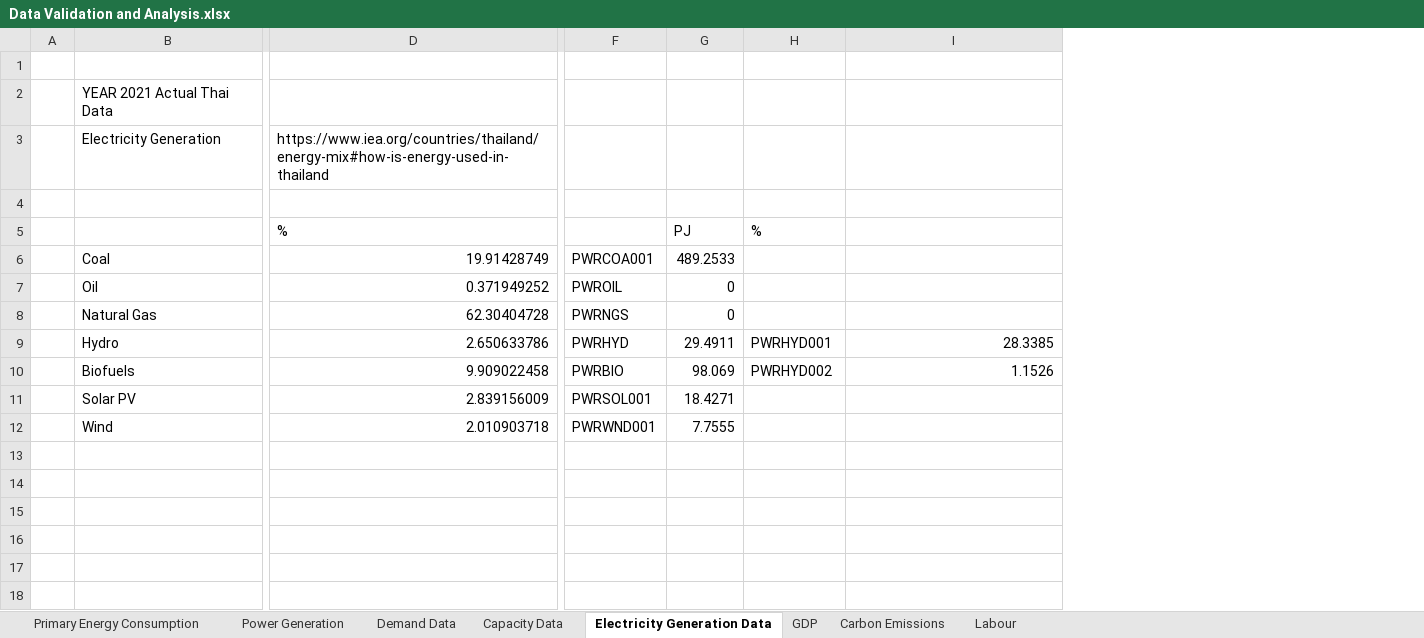
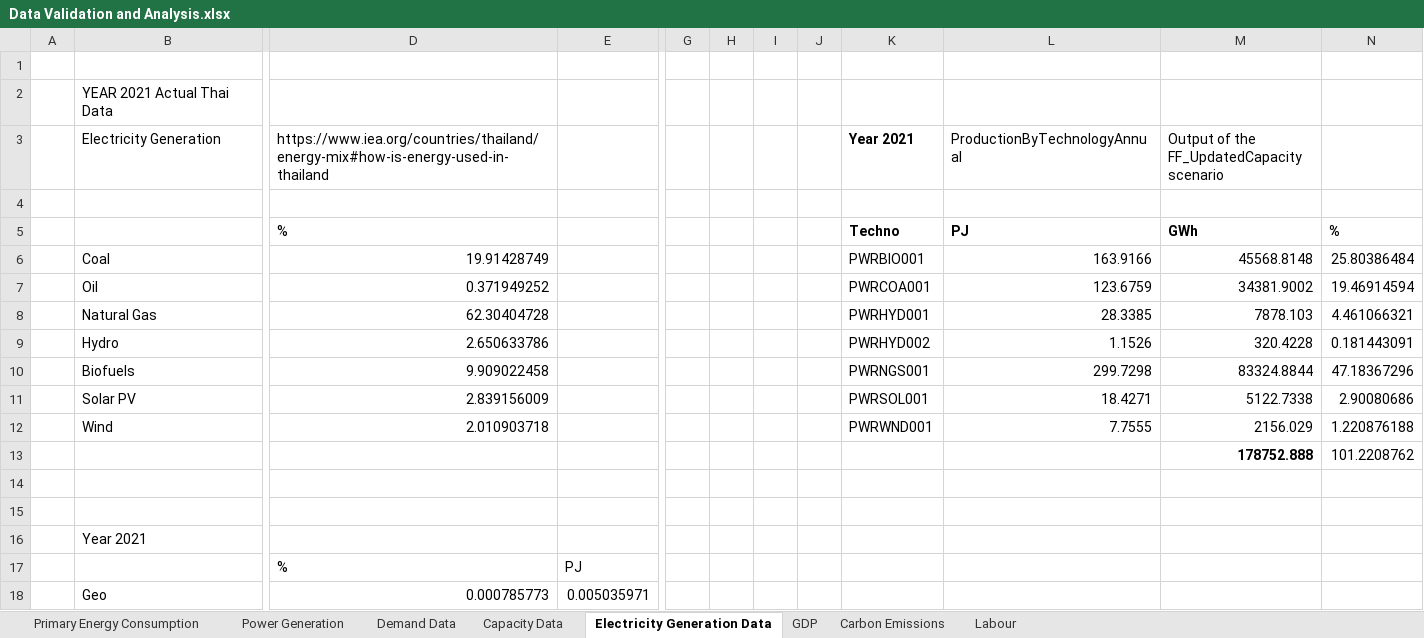
Before and after one commit to williamrodz/ThaiOSeMOSYS, an Excel workbook: CustomThailandScenarios/Data/Data Validation and Analysis.xlsx, sheet Electricity Generation Data, drawn as a sheet; only a part is shown, gaps mark what is left out; values as stored, in another font and other column widths than the file's, no borders; charts and pictures not drawn; removed rows and columns are numbered as before the commit, all else as after; rows hold the shown columns only; the diff covers the shown part only; the diff names each change by its address in the sheet, - before the commit and + after, or states it on an @@ line.

Commit message:
Updated Capacity and Generation for 2021

```diff
--- a/CustomThailandScenarios/Data/Data Validation and Analysis.xlsx (sheet Electricity Generation Data)
+++ b/CustomThailandScenarios/Data/Data Validation and Analysis.xlsx (sheet Electricity Generation Data)
+column E, empty
-column F, rows 6-12: PWRCOA001 | PWROIL | PWRNGS | PWRHYD | PWRBIO | PWRSOL001 | PWRWND001
-column G, rows 5-12: PJ | 489.2533 | 0 | 0 | 29.4911 | 98.069 | 18.4271 | 7.7555
+column G, empty
+column H, empty
+column I, empty
+column J, empty
+column M, rows 3-12: Output of the FF_UpdatedCapacity scenario |  | GWh | 45568.8148 | 34381.9002 | 7878.103 | 320.4228 | 83324.8844 | 5122.7338 | 2156.029
+column N, rows 5-12: % | 25.80386484 | 19.46914594 | 4.461066321 | 0.181443091 | 47.18367296 | 2.90080686 | 1.220876188
-K3: (empty)
+K3: Year 2021
-L3: (empty)
+L3: ProductionByTechnologyAnnual
-K5 (Year 2021): %
+K5 (Year 2021): Techno
-K5 bold: off
+K5 bold: on
-L5 (ProductionByTechnologyAnnual): (empty)
+L5 (ProductionByTechnologyAnnual): PJ
-K6 (Year 2021): (empty)
+K6 (Year 2021): PWRBIO001
-L6 (ProductionByTechnologyAnnual): (empty)
+L6 (ProductionByTechnologyAnnual): 163.9166
-K7 (Year 2021): (empty)
+K7 (Year 2021): PWRCOA001
-L7 (ProductionByTechnologyAnnual): (empty)
+L7 (ProductionByTechnologyAnnual): 123.6759
-K8 (Year 2021): (empty)
+K8 (Year 2021): PWRHYD001
-L8 (ProductionByTechnologyAnnual): (empty)
+L8 (ProductionByTechnologyAnnual): 28.3385
-K9 (Year 2021): PWRHYD001
+K9 (Year 2021): PWRHYD002
-L9 (ProductionByTechnologyAnnual): 28.3385
+L9 (ProductionByTechnologyAnnual): 1.1526
-K10 (Year 2021): PWRHYD002
+K10 (Year 2021): PWRNGS001
-L10 (ProductionByTechnologyAnnual): 1.1526
+L10 (ProductionByTechnologyAnnual): 299.7298
-K11 (Year 2021): (empty)
+K11 (Year 2021): PWRSOL001
-L11 (ProductionByTechnologyAnnual): (empty)
+L11 (ProductionByTechnologyAnnual): 18.4271
-K12 (Year 2021): (empty)
+K12 (Year 2021): PWRWND001
-L12 (ProductionByTechnologyAnnual): (empty)
+L12 (ProductionByTechnologyAnnual): 7.7555
+row 13:  |  |  |  |  |  |  |  |  |  | 178752.888 | 101.2208762
+row 14: (empty)
+row 15: (empty)
+row 16:  | Year 2021
+row 17:  |  | % | PJ
+row 18:  | Geo | 0.000785773 | 0.005035971
```
Also changed, not shown: 9 added rows elsewhere in this sheet, sheet Capacity Data, charts or pictures, 40 other files.
